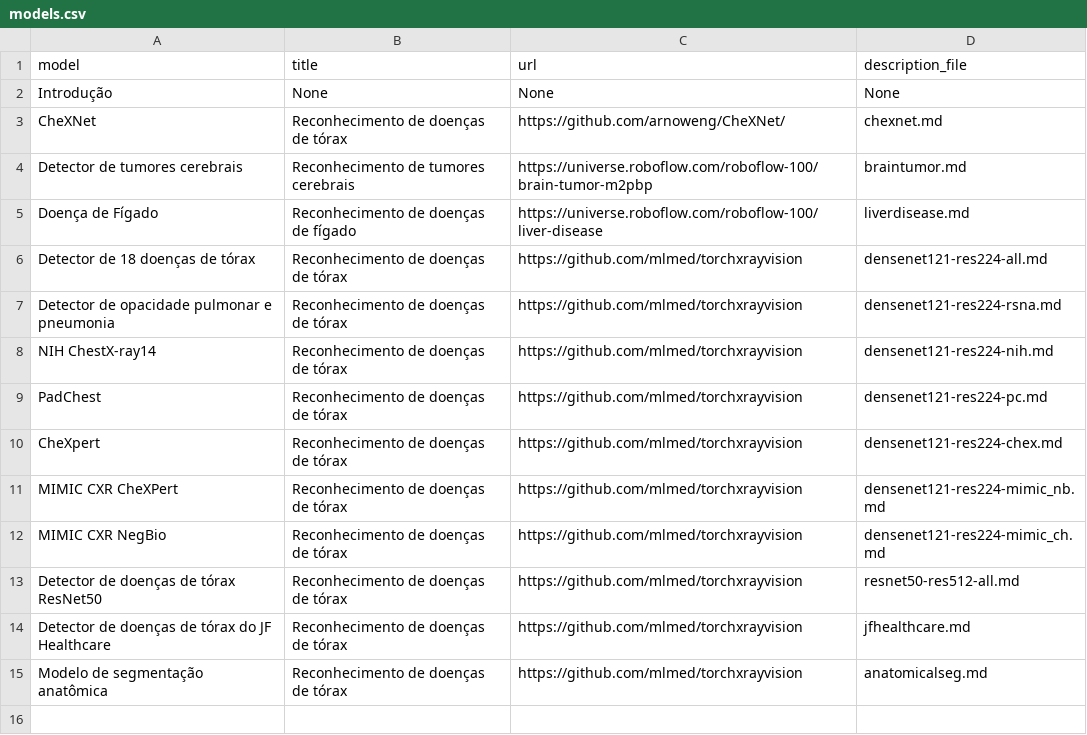
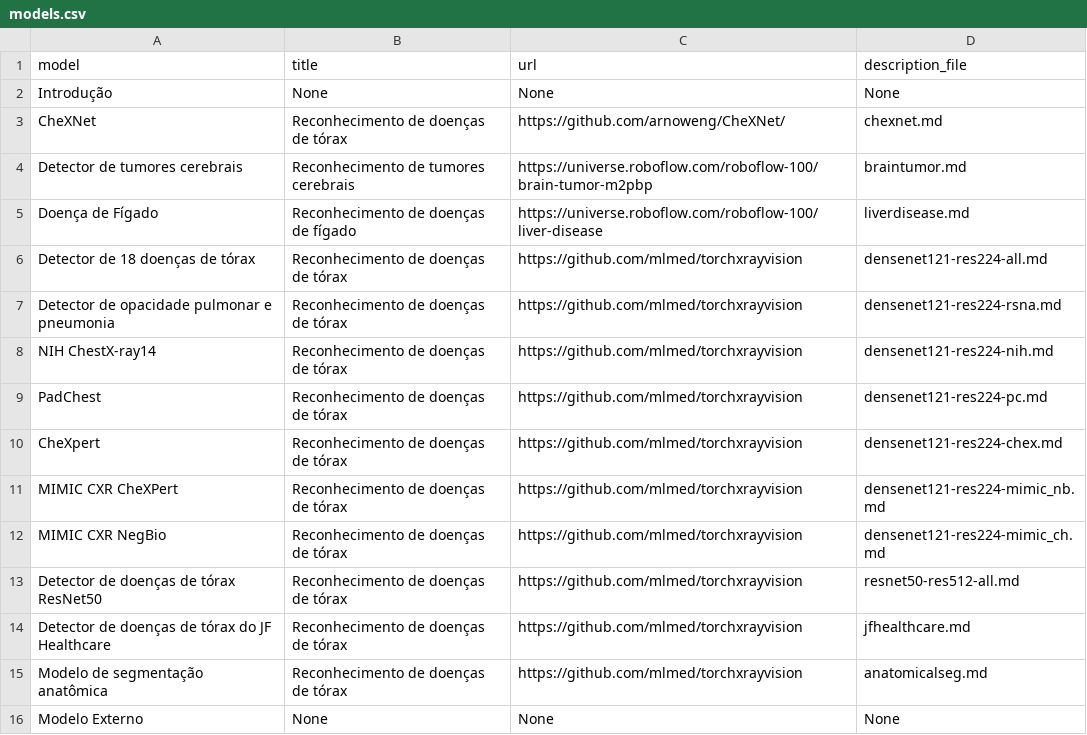
Before and after one commit to RenanCecchin/medical-images-analysis, a CSV file: models.csv, drawn as a sheet; the diff names each change by its address in the sheet, - before the commit and + after, or states it on an @@ line.

Commit message:
Added external model support

```diff
--- a/models.csv
+++ b/models.csv
+row 16: Modelo Externo | None | None | None
```
Also changed, not shown: 5 other files.
